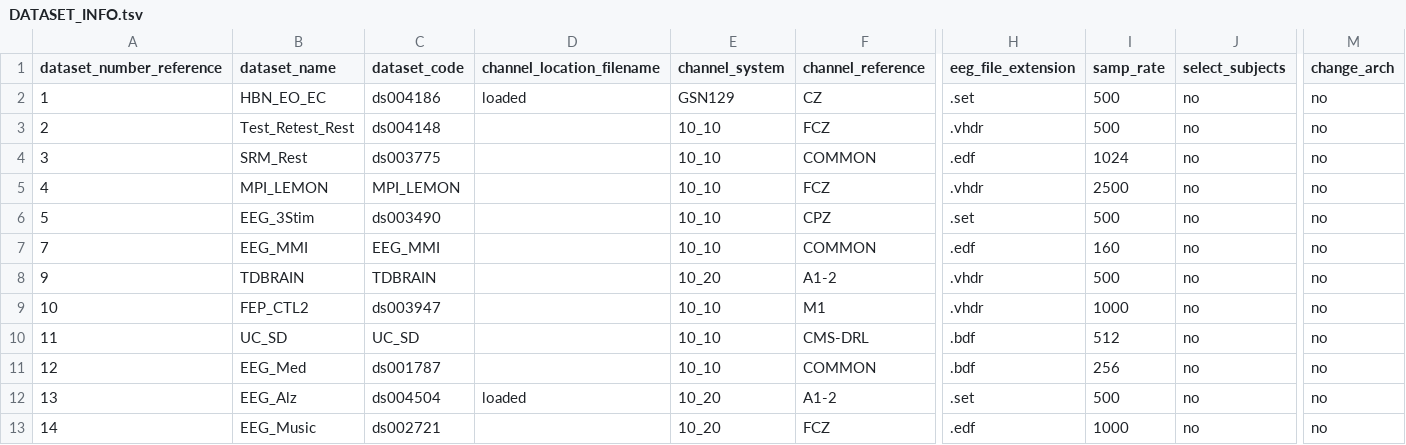
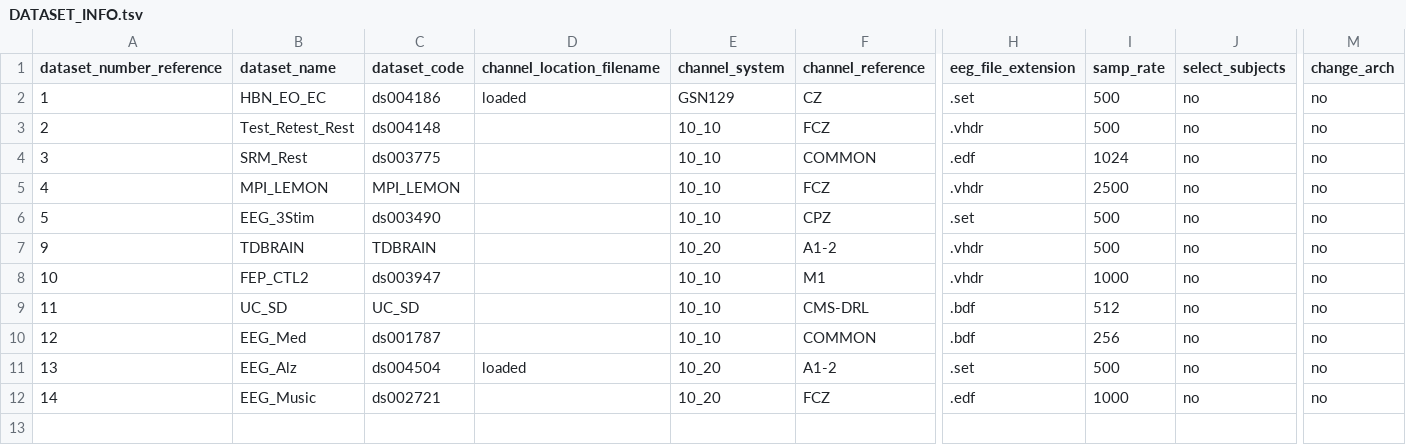
Before and after one commit to MedMaxLab/BIDSAlign, a TSV file: DATASET_INFO.tsv, drawn as a sheet; only a part is shown, gaps mark what is left out; rows hold the shown columns only; the diff names each change by its address in the sheet, - before the commit and + after, or states it on an @@ line.

```diff
--- a/DATASET_INFO.tsv
+++ b/DATASET_INFO.tsv
-row 7: 7 | EEG_MMI | EEG_MMI |  | 10_10 | COMMON | .edf | 160 | no | no
```
Also changed, not shown: 1 other file.
